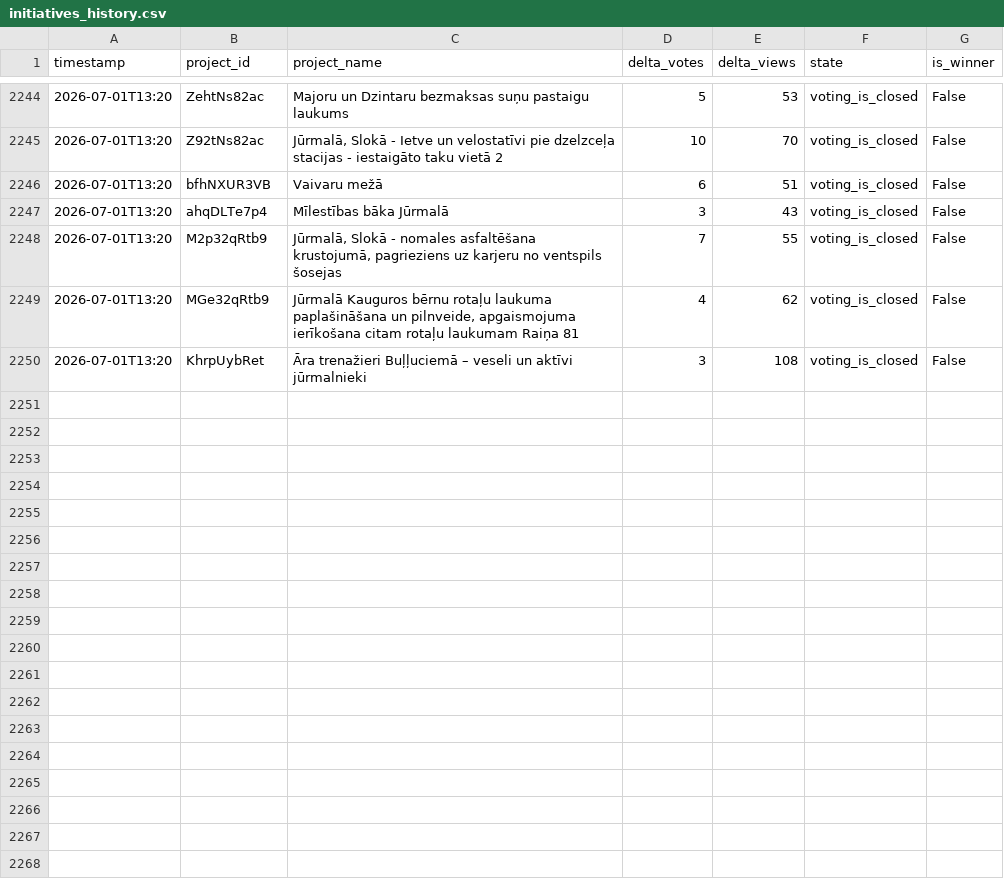
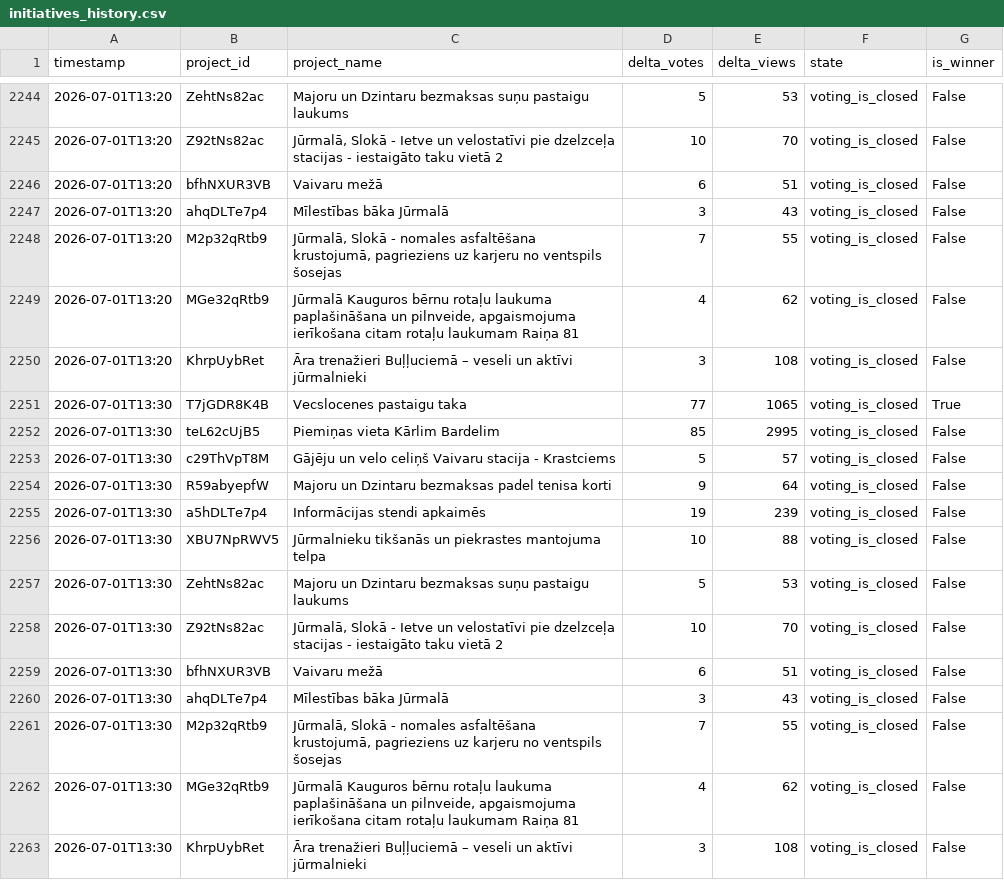
Before and after one commit to mikemaste1/jurmala-initiatives-tracker, a CSV file: data/initiatives_history.csv, drawn as a sheet; only a part is shown, gaps mark what is left out; the diff names each change by its address in the sheet, - before the commit and + after, or states it on an @@ line.

```diff
--- a/data/initiatives_history.csv
+++ b/data/initiatives_history.csv
+row 2251: 2026-07-01T13:30 | T7jGDR8K4B | Vecslocenes pastaigu taka | 77 | 1065 | voting_is_closed | True
+row 2252: 2026-07-01T13:30 | teL62cUjB5 | Piemiņas vieta Kārlim Bardelim | 85 | 2995 | voting_is_closed | False
+row 2253: 2026-07-01T13:30 | c29ThVpT8M | Gājēju un velo celiņš Vaivaru stacija - Krastciems | 5 | 57 | voting_is_closed | False
+row 2254: 2026-07-01T13:30 | R59abyepfW | Majoru un Dzintaru bezmaksas padel tenisa korti | 9 | 64 | voting_is_closed | False
+row 2255: 2026-07-01T13:30 | a5hDLTe7p4 | Informācijas stendi apkaimēs | 19 | 239 | voting_is_closed | False
+row 2256: 2026-07-01T13:30 | XBU7NpRWV5 | Jūrmalnieku tikšanās un piekrastes mantojuma telpa | 10 | 88 | voting_is_closed | False
+row 2257: 2026-07-01T13:30 | ZehtNs82ac | Majoru un Dzintaru bezmaksas suņu pastaigu laukums | 5 | 53 | voting_is_closed | False
+row 2258: 2026-07-01T13:30 | Z92tNs82ac | Jūrmalā, Slokā - Ietve un velostatīvi pie dzelzceļa stacijas - iestaigāto taku vietā 2 | 10 | 70 | voting_is_closed | False
+row 2259: 2026-07-01T13:30 | bfhNXUR3VB | Vaivaru mežā | 6 | 51 | voting_is_closed | False
+row 2260: 2026-07-01T13:30 | ahqDLTe7p4 | Mīlestības bāka Jūrmalā | 3 | 43 | voting_is_closed | False
+row 2261: 2026-07-01T13:30 | M2p32qRtb9 | Jūrmalā, Slokā - nomales asfaltēšana krustojumā, pagrieziens uz karjeru no ventspils šosejas | 7 | 55 | voting_is_closed | False
+row 2262: 2026-07-01T13:30 | MGe32qRtb9 | Jūrmalā Kauguros bērnu rotaļu laukuma paplašināšana un pilnveide, apgaismojuma ierīkošana citam rotaļu laukumam Raiņa 81 | 4 | 62 | voting_is_closed | False
+row 2263: 2026-07-01T13:30 | KhrpUybRet | Āra trenažieri Buļļuciemā – veseli un aktīvi jūrmalnieki | 3 | 108 | voting_is_closed | False
```
Also changed, not shown: 4 other files.
